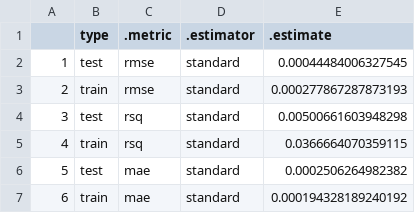
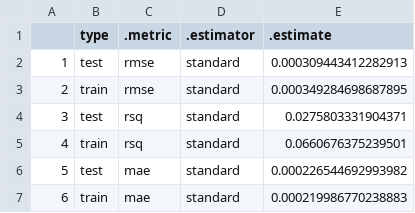
Before and after one commit to zule-lab/CrossCityES, a CSV file: graphics/cities_SO2_model-metrics.csv, drawn as a sheet.

Commit message:
updated models fixed census

```diff
--- a/graphics/cities_SO2_model-metrics.csv
+++ b/graphics/cities_SO2_model-metrics.csv
@@ -1,7 +1,7 @@
 "","type",".metric",".estimator",".estimate"
-"1","test","rmse","standard",0.00044484006327545
-"2","train","rmse","standard",0.000277867287873193
-"3","test","rsq","standard",0.00500661603948298
-"4","train","rsq","standard",0.0366664070359115
-"5","test","mae","standard",0.0002506264982382
-"6","train","mae","standard",0.000194328189240192
+"1","test","rmse","standard",0.000309443412282913
+"2","train","rmse","standard",0.000349284698687895
+"3","test","rsq","standard",0.0275803331904371
+"4","train","rsq","standard",0.0660676375239501
+"5","test","mae","standard",0.000226544692993982
+"6","train","mae","standard",0.000219986770238883
```
Also changed, not shown: graphics/cities_CO_model-metrics.csv, graphics/cities_NO2_model-metrics.csv, 55 other files.
